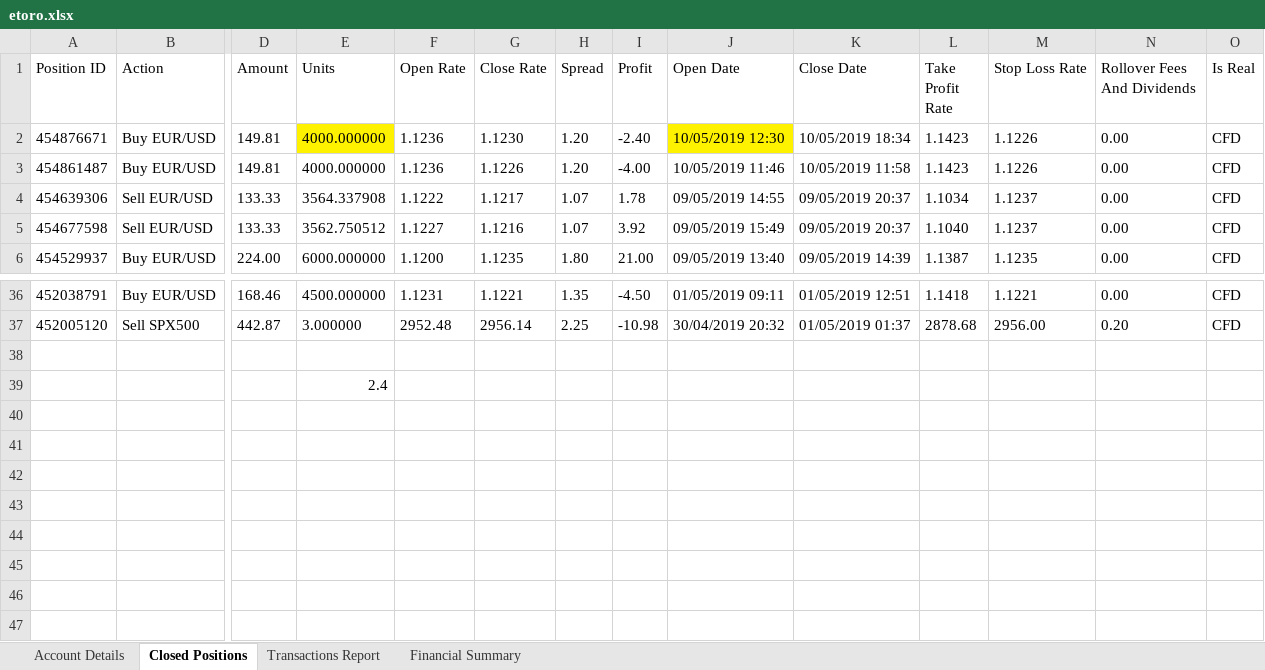
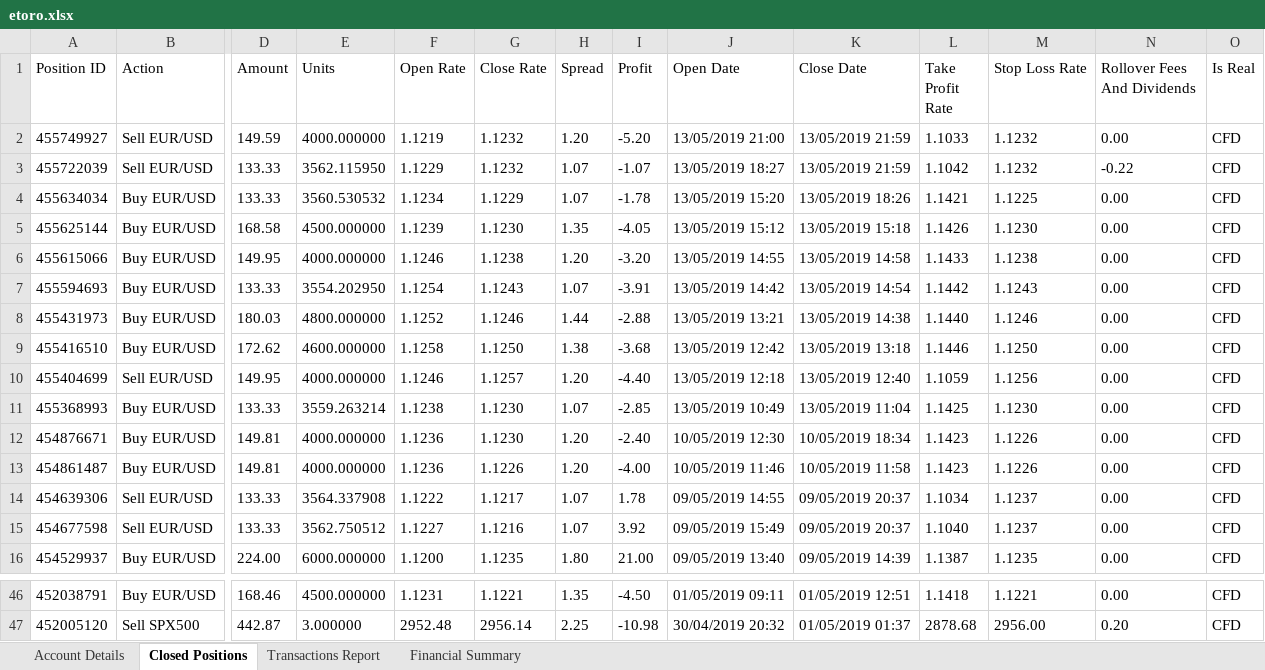
Before and after one commit to Pavli88/FFM_SYSTEM, an Excel workbook: Broker_data/etoro.xlsx, sheet Closed Positions, drawn as a sheet; only a part is shown, gaps mark what is left out; values as stored, in another font and other column widths than the file's, no borders; table styles not drawn; removed rows and columns are numbered as before the commit, all else as after; rows hold the shown columns only; the diff names each change by its address in the sheet, - before the commit and + after, or states it on an @@ line.

```diff
--- a/Broker_data/etoro.xlsx (sheet Closed Positions)
+++ b/Broker_data/etoro.xlsx (sheet Closed Positions)
+row 2: 455749927 | Sell EUR/USD | 149.59 | 4000.000000 | 1.1219 | 1.1232 | 1.20 | -5.20 | 13/05/2019 21:00 | 13/05/2019 21:59 | 1.1033 | 1.1232 | 0.00 | CFD
+row 3: 455722039 | Sell EUR/USD | 133.33 | 3562.115950 | 1.1229 | 1.1232 | 1.07 | -1.07 | 13/05/2019 18:27 | 13/05/2019 21:59 | 1.1042 | 1.1232 | -0.22 | CFD
+row 4: 455634034 | Buy EUR/USD | 133.33 | 3560.530532 | 1.1234 | 1.1229 | 1.07 | -1.78 | 13/05/2019 15:20 | 13/05/2019 18:26 | 1.1421 | 1.1225 | 0.00 | CFD
+row 5: 455625144 | Buy EUR/USD | 168.58 | 4500.000000 | 1.1239 | 1.1230 | 1.35 | -4.05 | 13/05/2019 15:12 | 13/05/2019 15:18 | 1.1426 | 1.1230 | 0.00 | CFD
+row 6: 455615066 | Buy EUR/USD | 149.95 | 4000.000000 | 1.1246 | 1.1238 | 1.20 | -3.20 | 13/05/2019 14:55 | 13/05/2019 14:58 | 1.1433 | 1.1238 | 0.00 | CFD
+row 7: 455594693 | Buy EUR/USD | 133.33 | 3554.202950 | 1.1254 | 1.1243 | 1.07 | -3.91 | 13/05/2019 14:42 | 13/05/2019 14:54 | 1.1442 | 1.1243 | 0.00 | CFD
+row 8: 455431973 | Buy EUR/USD | 180.03 | 4800.000000 | 1.1252 | 1.1246 | 1.44 | -2.88 | 13/05/2019 13:21 | 13/05/2019 14:38 | 1.1440 | 1.1246 | 0.00 | CFD
+row 9: 455416510 | Buy EUR/USD | 172.62 | 4600.000000 | 1.1258 | 1.1250 | 1.38 | -3.68 | 13/05/2019 12:42 | 13/05/2019 13:18 | 1.1446 | 1.1250 | 0.00 | CFD
+row 10: 455404699 | Sell EUR/USD | 149.95 | 4000.000000 | 1.1246 | 1.1257 | 1.20 | -4.40 | 13/05/2019 12:18 | 13/05/2019 12:40 | 1.1059 | 1.1256 | 0.00 | CFD
+row 11: 455368993 | Buy EUR/USD | 133.33 | 3559.263214 | 1.1238 | 1.1230 | 1.07 | -2.85 | 13/05/2019 10:49 | 13/05/2019 11:04 | 1.1425 | 1.1230 | 0.00 | CFD
-E12 fill: #FFF200
+E12 fill: none
-J12 fill: #FFF200
+J12 fill: none
-row 38: (empty)
-row 39:  |  |  | 2.4
```
Also changed, not shown: sheet Transactions Report, sheet Account Details, sheet Financial Summary, 2 other files.
